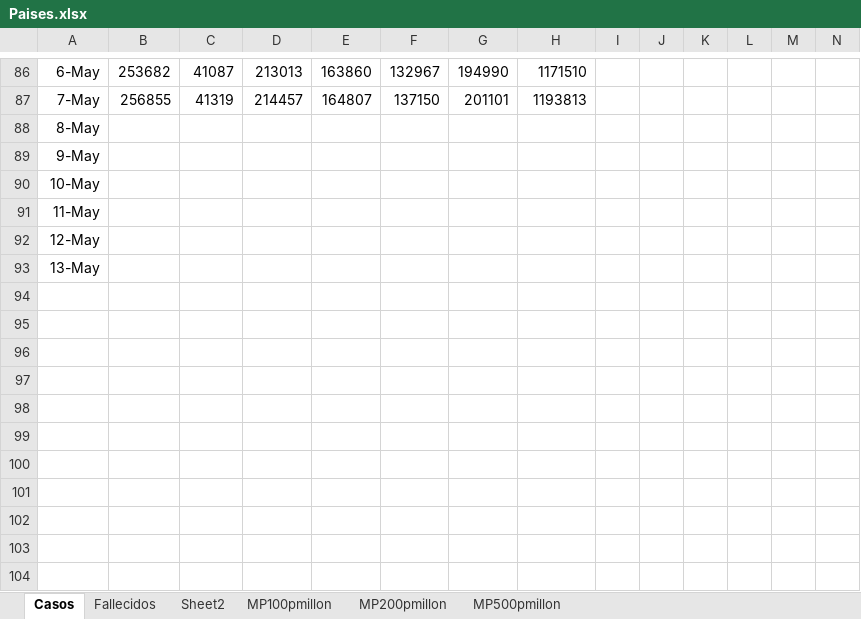
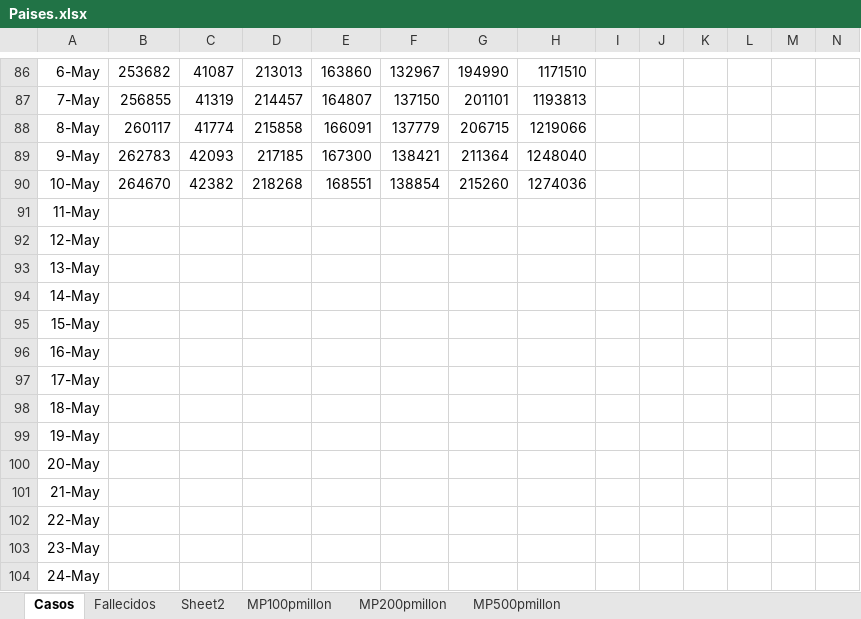
Before and after one commit to nava17490/PowerBI_Covid, an Excel workbook: Sources/Paises.xlsx, sheet Casos, drawn as a sheet; only a part is shown, gaps mark what is left out; values as stored, in another font and other column widths than the file's, no borders; charts and pictures not drawn; rows hold the shown columns only; the diff covers the shown part only; the diff names each change by its address in the sheet, - before the commit and + after, or states it on an @@ line.

```diff
--- a/Sources/Paises.xlsx (sheet Casos)
+++ b/Sources/Paises.xlsx (sheet Casos)
-B88: (empty)
+B88: 260117
-C88: (empty)
+C88: 41774
-D88: (empty)
+D88: 215858
-E88: (empty)
+E88: 166091
-F88: (empty)
+F88: 137779
-G88: (empty)
+G88: 206715
-H88: (empty)
+H88: 1219066
-B89: (empty)
+B89: 262783
-C89: (empty)
+C89: 42093
-D89: (empty)
+D89: 217185
-E89: (empty)
+E89: 167300
-F89: (empty)
+F89: 138421
-G89: (empty)
+G89: 211364
-H89: (empty)
+H89: 1248040
-B90: (empty)
+B90: 264670
-C90: (empty)
+C90: 42382
-D90: (empty)
+D90: 218268
-E90: (empty)
+E90: 168551
-F90: (empty)
+F90: 138854
-G90: (empty)
+G90: 215260
-H90: (empty)
+H90: 1274036
+row 94: 14-May
+row 95: 15-May
+row 96: 16-May
+row 97: 17-May
+row 98: 18-May
+row 99: 19-May
+row 100: 20-May
+row 101: 21-May
+row 102: 22-May
+row 103: 23-May
+row 104: 24-May
```
Also changed, not shown: 7 added rows elsewhere in this sheet, sheet Fallecidos, charts or pictures, 8 other files.
